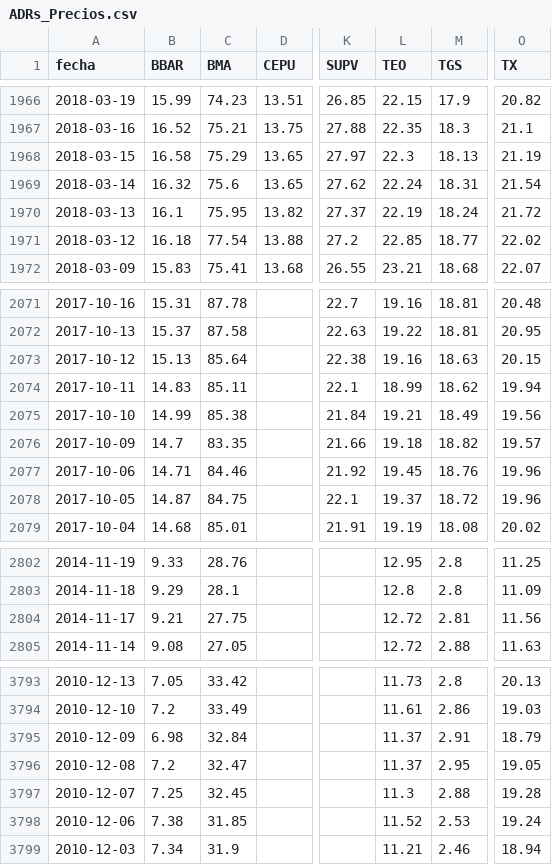
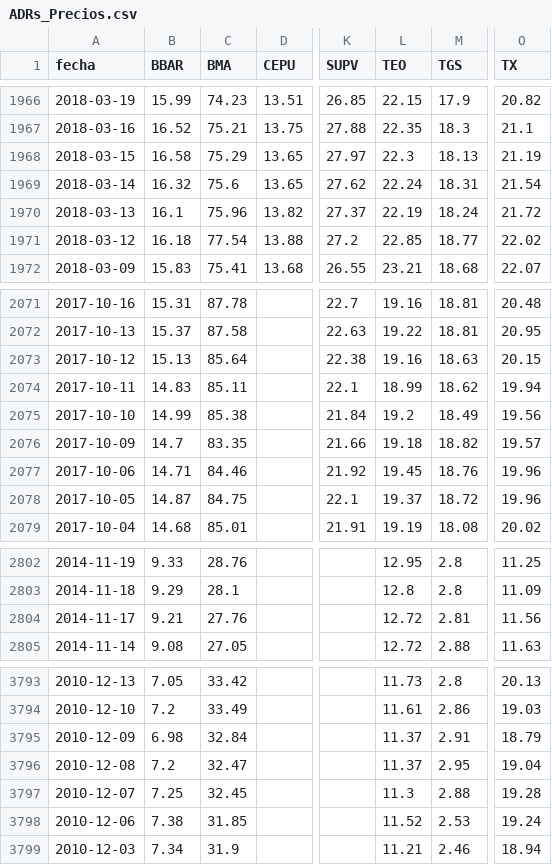
Before and after one commit to jesusrobles824/bases-de-datos, a CSV file: ADRs_Precios.csv, drawn as a sheet; only a part is shown, gaps mark what is left out; the diff names each change by its address in the sheet, - before the commit and + after, or states it on an @@ line.

```diff
--- a/ADRs_Precios.csv
+++ b/ADRs_Precios.csv
-C1970 (BMA): 75.95
+C1970 (BMA): 75.96
-L2075 (TEO): 19.21
+L2075 (TEO): 19.2
-C2804 (BMA): 27.75
+C2804 (BMA): 27.76
-O3796 (TX): 19.05
+O3796 (TX): 19.04
```
Also changed, not shown: ADRs_variacion_porcentual_diaria.csv.
